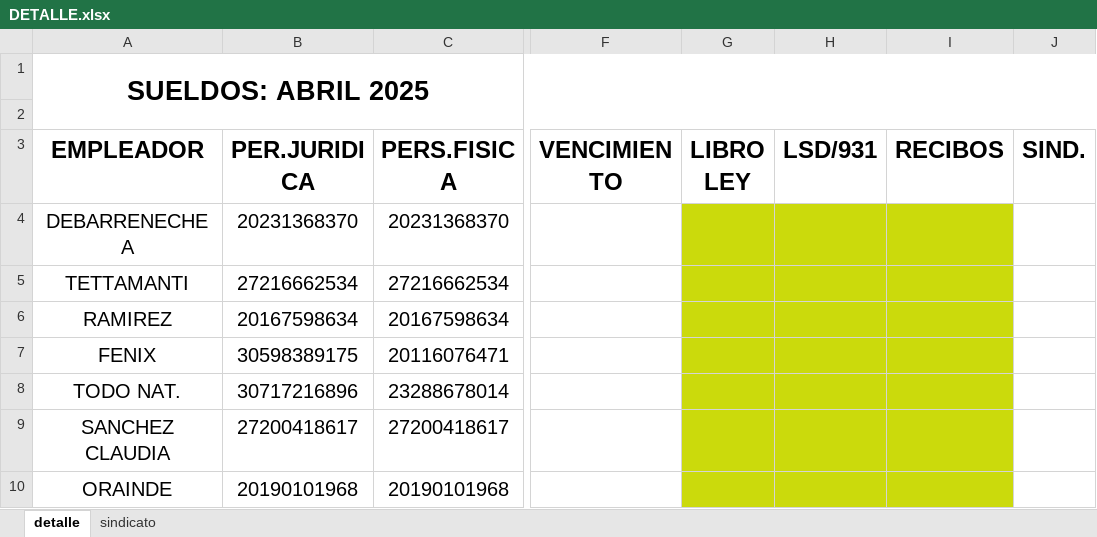
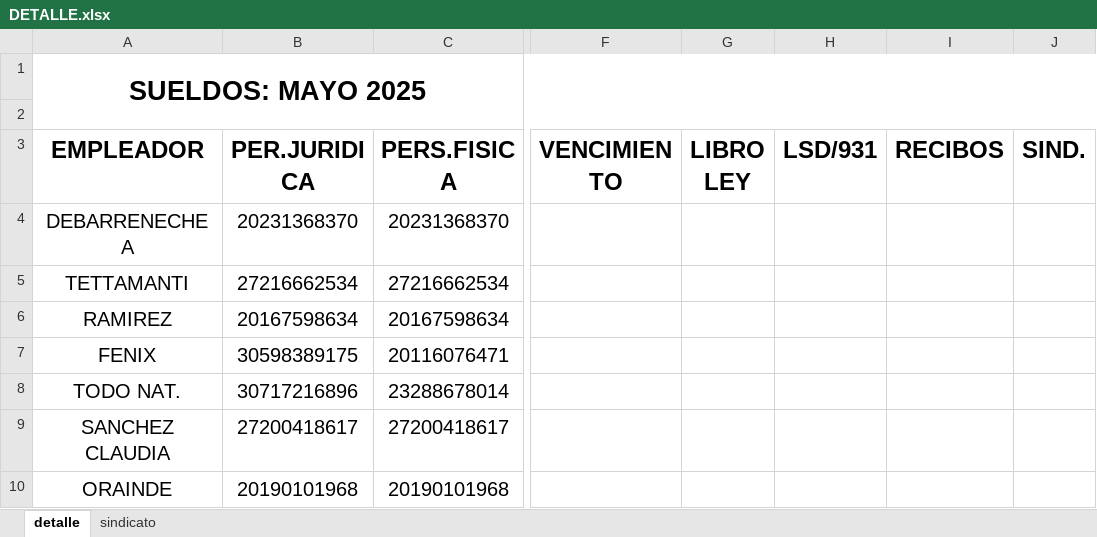
Before and after one commit to juanmartinmorganti/sueldos-oficina, an Excel workbook: 05-mayo/DETALLE.xlsx, sheet detalle, drawn as a sheet; only a part is shown, gaps mark what is left out; values as stored, in another font and other column widths than the file's, no borders; the diff names each change by its address in the sheet, - before the commit and + after, or states it on an @@ line.

Commit message:
2107

```diff
--- a/05-mayo/DETALLE.xlsx (sheet detalle)
+++ b/05-mayo/DETALLE.xlsx (sheet detalle)
-A1 (EMPLEADOR): SUELDOS: ABRIL 2025
+A1 (EMPLEADOR): SUELDOS: MAYO 2025
-G4:I10 fill: #CBDA0C
+G4:I10 fill: none
```
